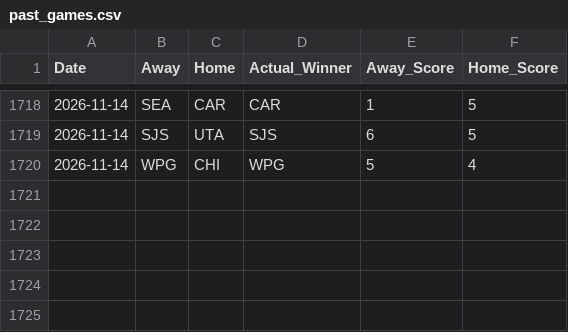
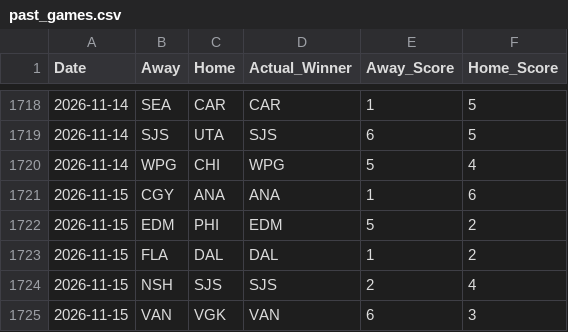
Before and after one commit to sumeetamin/nhl-engine, a CSV file: frontend/public/past_games.csv, drawn as a sheet; only a part is shown, gaps mark what is left out; the diff names each change by its address in the sheet, - before the commit and + after, or states it on an @@ line.

```diff
--- a/frontend/public/past_games.csv
+++ b/frontend/public/past_games.csv
+row 1721: 2026-11-15 | CGY | ANA | ANA | 1 | 6
+row 1722: 2026-11-15 | EDM | PHI | EDM | 5 | 2
+row 1723: 2026-11-15 | FLA | DAL | DAL | 1 | 2
+row 1724: 2026-11-15 | NSH | SJS | SJS | 2 | 4
+row 1725: 2026-11-15 | VAN | VGK | VAN | 6 | 3
```
Also changed, not shown: 1 other file.
